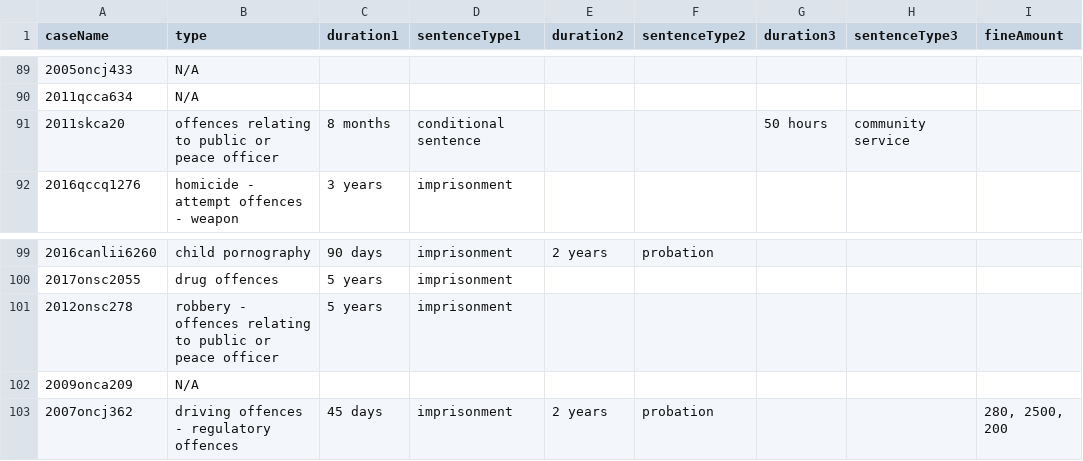
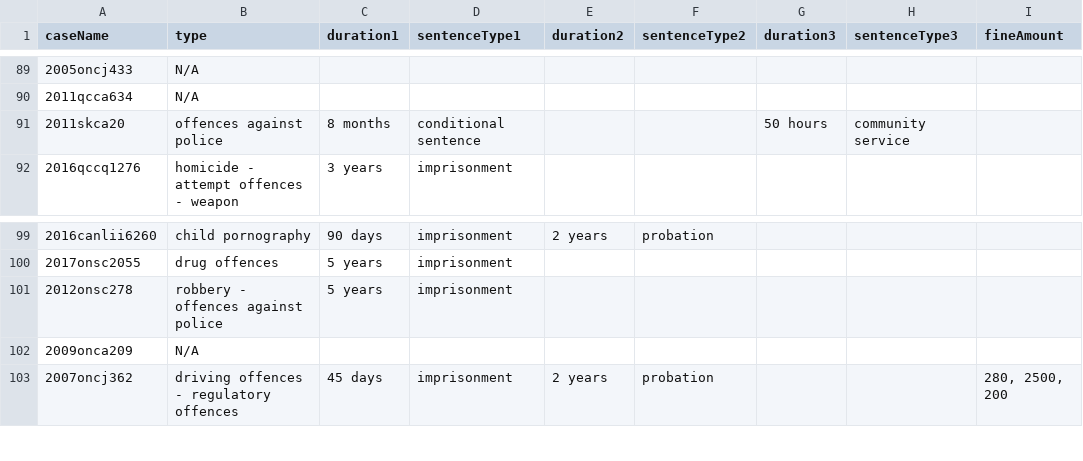
Before and after one commit to Slijs/SentencingAnalyzerPySpark, a CSV file: data/categorized.csv, drawn as a sheet; only a part is shown, gaps mark what is left out; the diff names each change by its address in the sheet, - before the commit and + after, or states it on an @@ line.

```diff
--- a/data/categorized.csv
+++ b/data/categorized.csv
-B91 (type): offences relating to public or peace officer
+B91 (type): offences against police
-B101 (type): robbery - offences relating to public or peace officer
+B101 (type): robbery - offences against police
```
Also changed, not shown: 15 other files.
